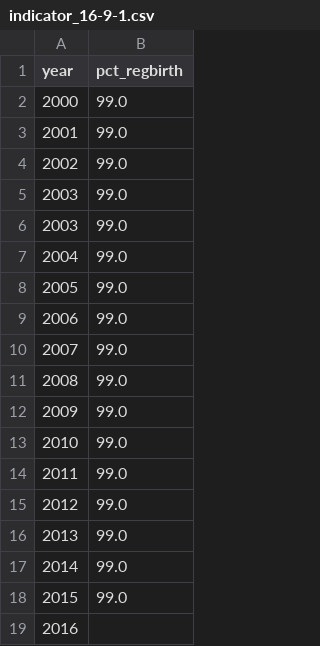
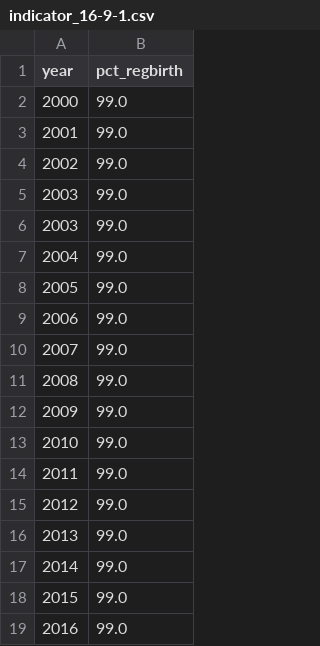
Before and after one commit to GSA/sdg-indicators-usa, a CSV file: data/indicator_16-9-1.csv, drawn as a sheet.

Commit message:
updated 2016

```diff
--- a/data/indicator_16-9-1.csv
+++ b/data/indicator_16-9-1.csv
@@ -18,2 +18,2 @@ year,pct_regbirth
 2015,99.0
-2016,
+2016,99.0
```
